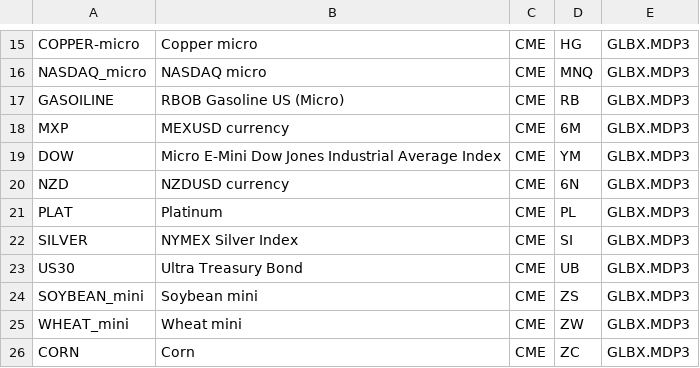
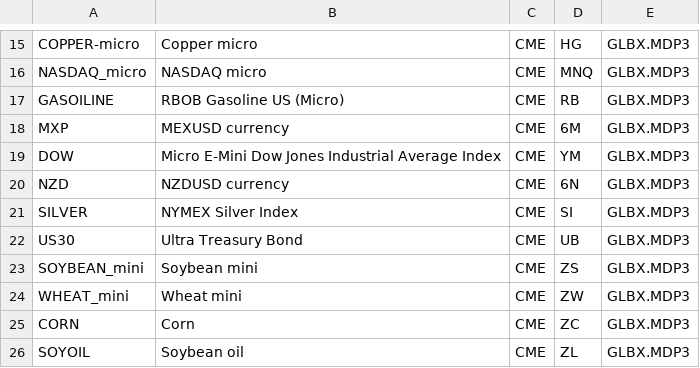
Before and after one commit to AlgoGators/algo_trade, a CSV file: algo_trade/data_engine/data/processed/contracts.csv, drawn as a sheet; only a part is shown, gaps mark what is left out; the shorter side is filled out with more unchanged rows; the diff names each change by its address in the sheet, - before the commit and + after, or states it on an @@ line.

Commit message:
Update contracts.csv

```diff
--- a/algo_trade/data_engine/data/processed/contracts.csv
+++ b/algo_trade/data_engine/data/processed/contracts.csv
-row 21: PLAT | Platinum | CME | PL | GLBX.MDP3
```
